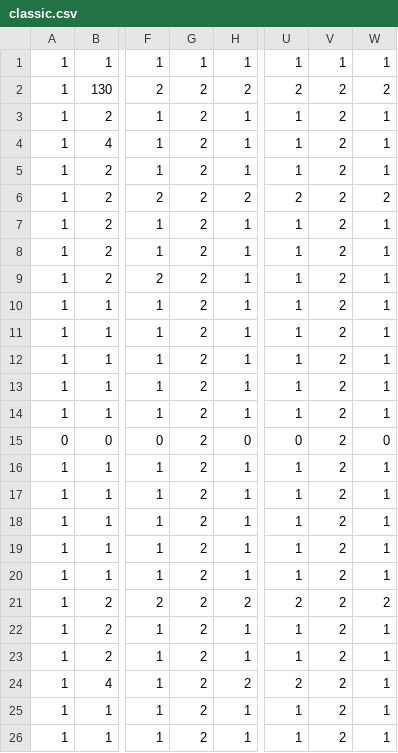
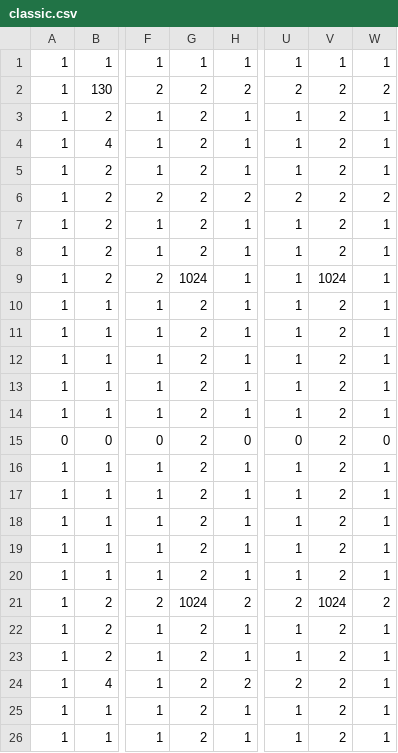
Before and after one commit to AlexsaFox/PACMAN, a CSV file: levels/classic.csv, drawn as a sheet; only a part is shown, gaps mark what is left out; the diff names each change by its address in the sheet, - before the commit and + after, or states it on an @@ line.

```diff
--- a/levels/classic.csv
+++ b/levels/classic.csv
-G9: 2
+G9: 1024
-V9: 2
+V9: 1024
-G21: 2
+G21: 1024
-V21: 2
+V21: 1024
```
Also changed, not shown: 5 other files.
